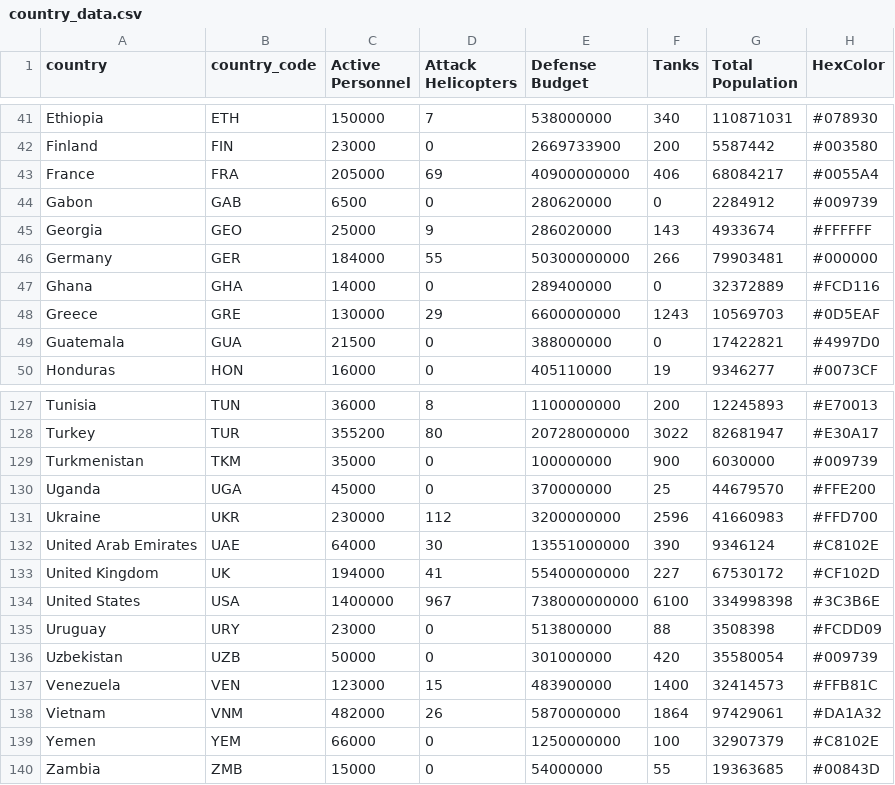
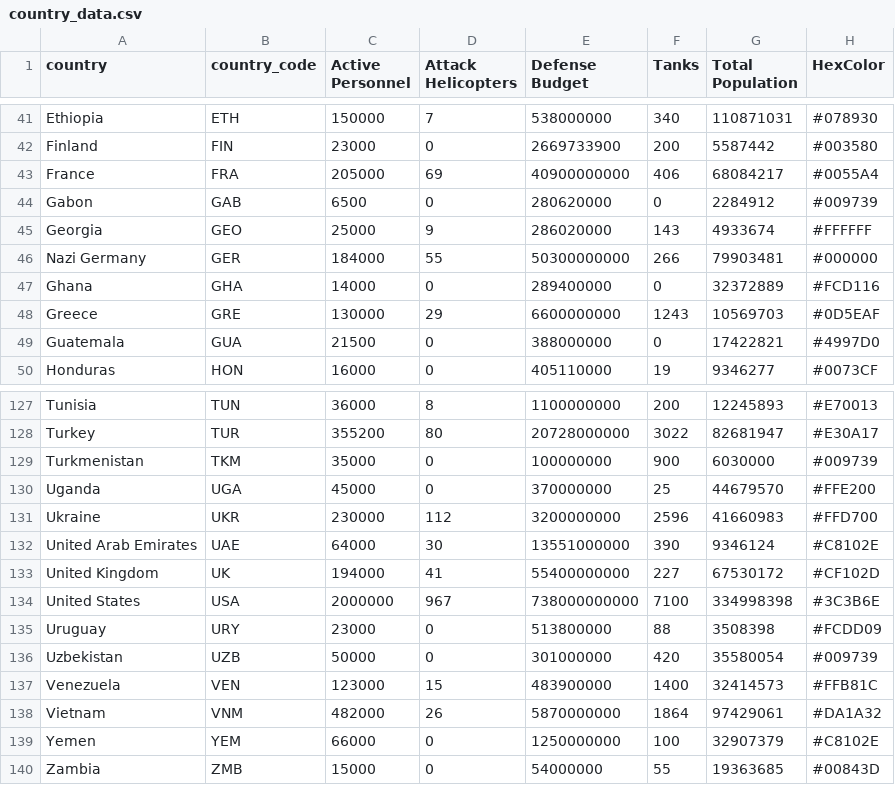
Before and after one commit to anthonykotoyan/CountryBattles, a CSV file: CountryBattles/src/Data/country_data.csv, drawn as a sheet; only a part is shown, gaps mark what is left out.

```diff
--- a/CountryBattles/src/Data/country_data.csv
+++ b/CountryBattles/src/Data/country_data.csv
@@ -45,3 +45,3 @@ Gabon,GAB,6500,0,280620000,0,2284912,#009739
 Georgia,GEO,25000,9,286020000,143,4933674,#FFFFFF
-Germany,GER,184000,55,50300000000,266,79903481,#000000
+Nazi Germany,GER,184000,55,50300000000,266,79903481,#000000
 Ghana,GHA,14000,0,289400000,0,32372889,#FCD116
@@ -133,3 +133,3 @@ United Arab Emirates,UAE,64000,30,13551000000,390,9346124,#C8102E
 United Kingdom,UK,194000,41,55400000000,227,67530172,#CF102D
-United States,USA,1400000,967,738000000000,6100,334998398,#3C3B6E
+United States,USA,2000000,967,738000000000,7100,334998398,#3C3B6E
 Uruguay,URY,23000,0,513800000,88,3508398,#FCDD09
```
Also changed, not shown: out/production/CountryBattles/Data/country_data.csv, 15 other files.
